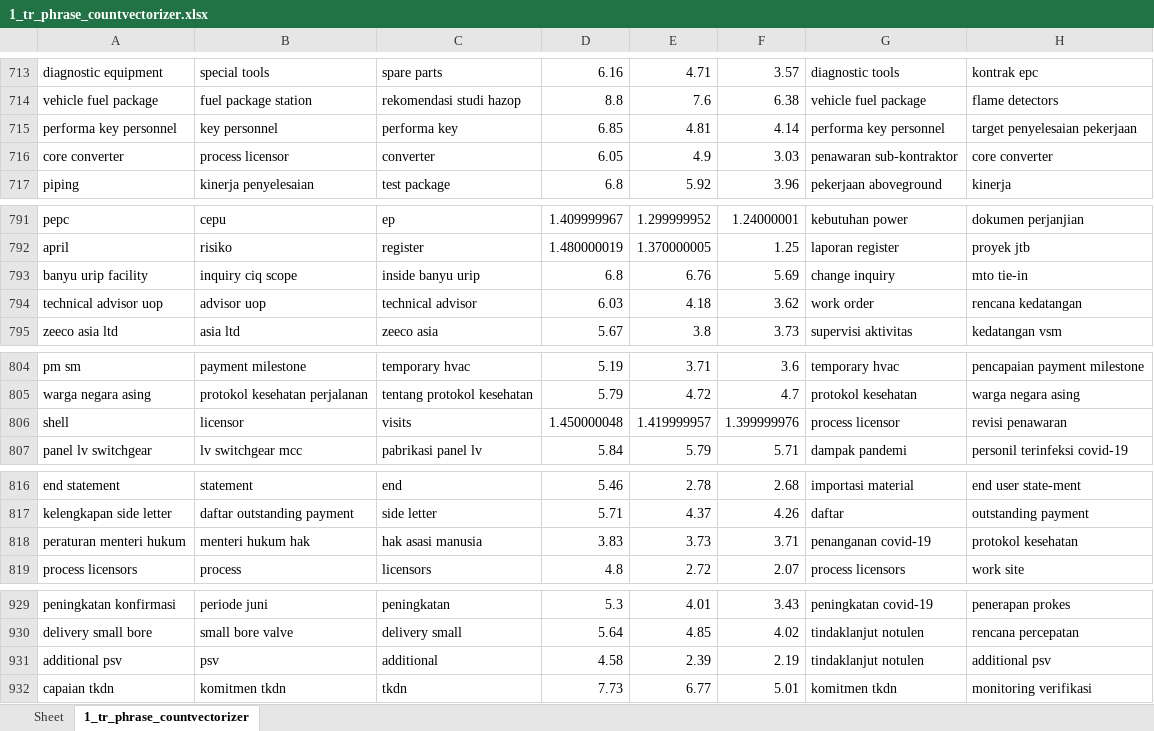
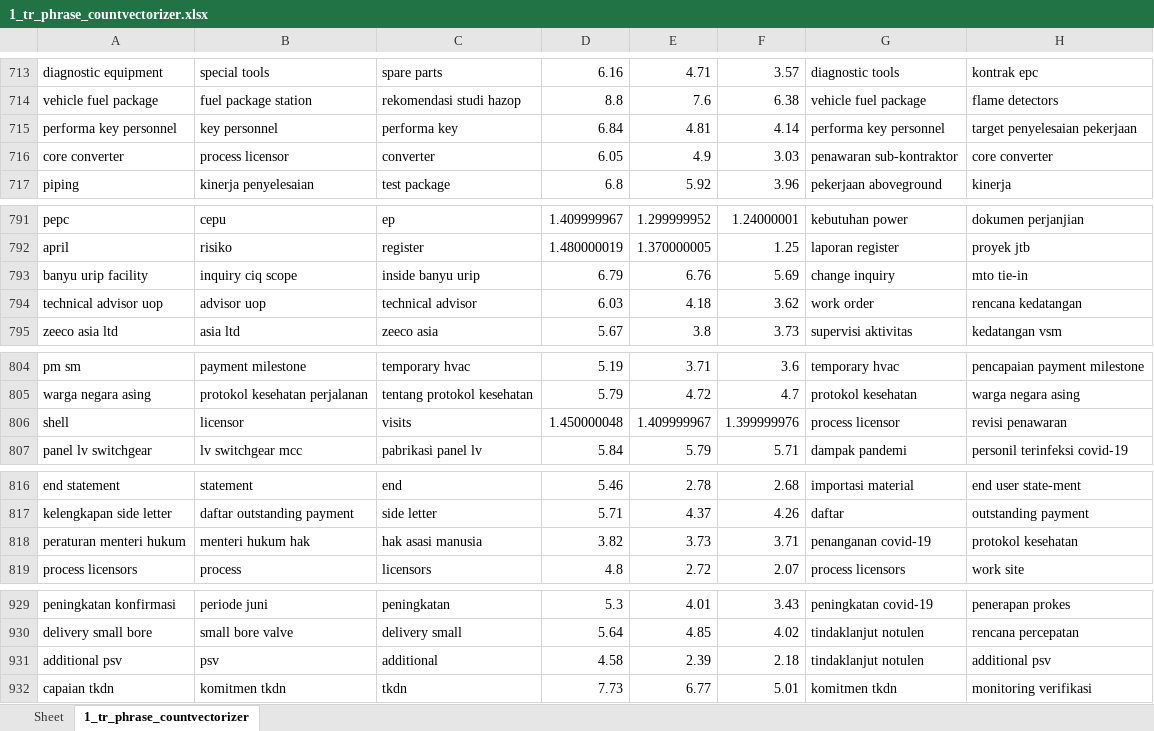
Before and after one commit to jimxs74/kw_ina_extraction, an Excel workbook: experiment/1_tr_phrase_countvectorizer.xlsx, sheet 1_tr_phrase_countvectorizer, drawn as a sheet; only a part is shown, gaps mark what is left out; values as stored, in another font and other column widths than the file's, no borders; the diff covers the shown part only; the diff names each change by its address in the sheet, - before the commit and + after, or states it on an @@ line.

```diff
--- a/experiment/1_tr_phrase_countvectorizer.xlsx (sheet 1_tr_phrase_countvectorizer)
+++ b/experiment/1_tr_phrase_countvectorizer.xlsx (sheet 1_tr_phrase_countvectorizer)
-D715: 6.85
+D715: 6.84
-D793: 6.8
+D793: 6.79
-E806: 1.419999957
+E806: 1.409999967
-D818: 3.83
+D818: 3.82
-F931: 2.19
+F931: 2.18
```
Also changed, not shown: 10 edited cells elsewhere in this sheet, 16 other files.
